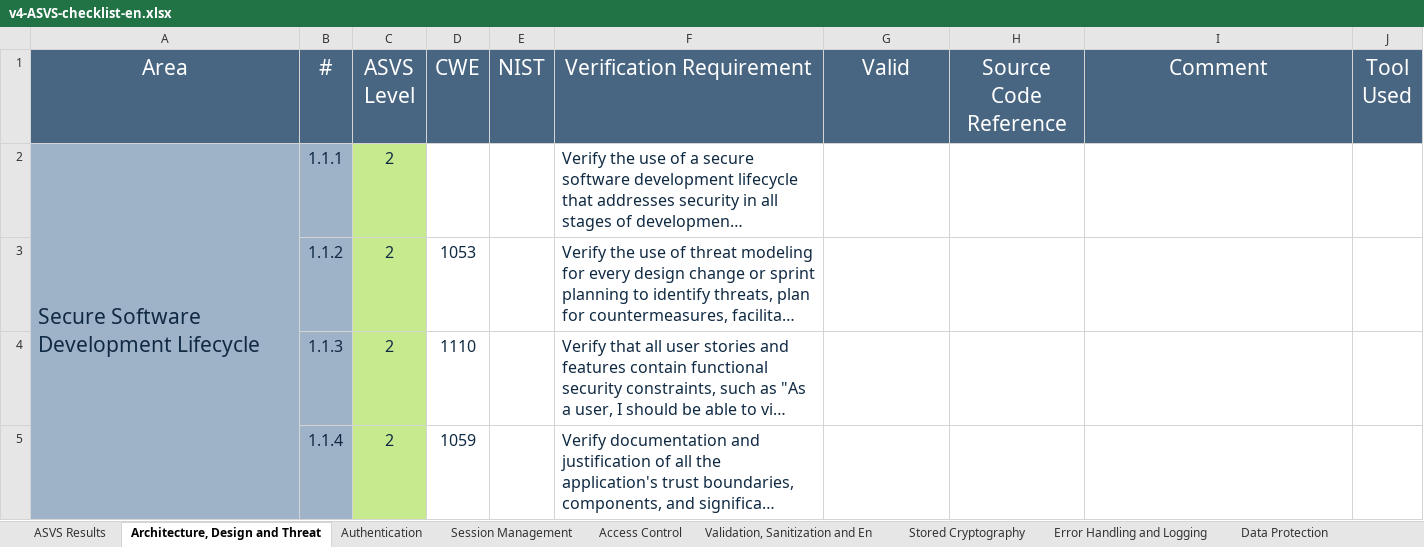
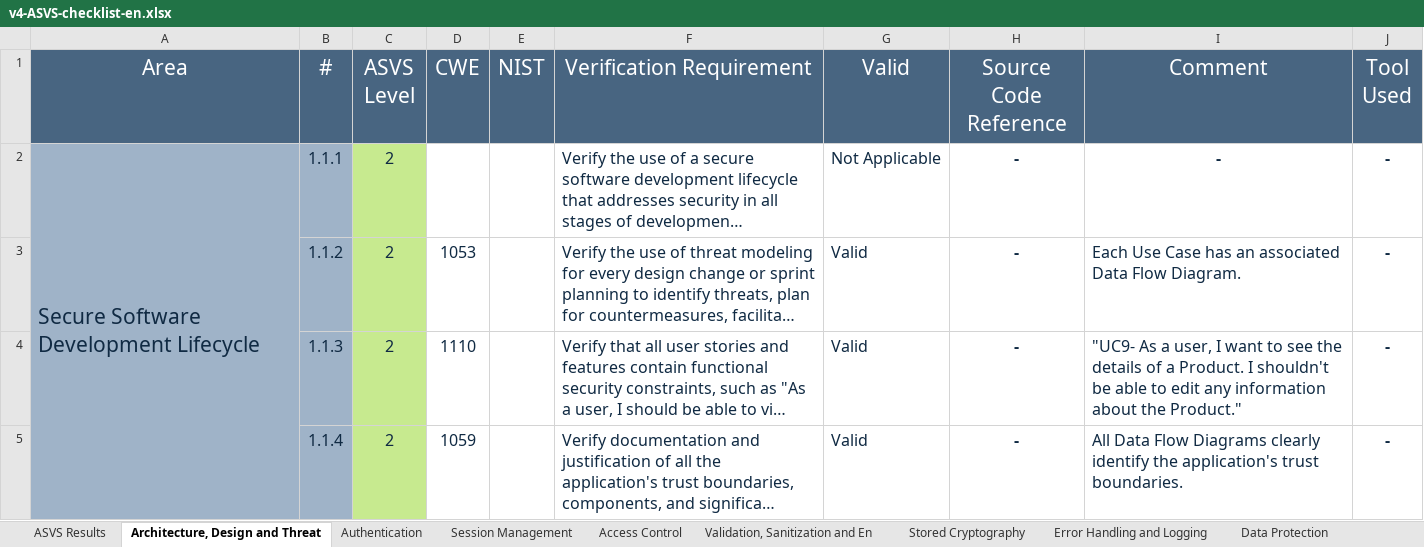
Before and after one commit to 1200985/Keyist-Ecommerce-DESOFS, an Excel workbook: Deliverables/v4-ASVS-checklist-en.xlsx, sheet Architecture, Design and Threat, drawn as a sheet; only a part is shown; long unchanged cells end in …; values as stored, in another font and other column widths than the file's, no borders; the diff covers the shown part only; the diff names each change by its address in the sheet, - before the commit and + after, or states it on an @@ line.

Commit message:
Add ASVS

```diff
--- a/Deliverables/v4-ASVS-checklist-en.xlsx (sheet Architecture, Design and Threat)
+++ b/Deliverables/v4-ASVS-checklist-en.xlsx (sheet Architecture, Design and Threat)
-G2 (Valid): (empty)
+G2 (Valid): Not Applicable
-H2:H5 (Source Code Reference): (empty)
+H2:H5 (Source Code Reference): -
-I2 (Comment): (empty)
+I2 (Comment): -
-J2:J5 (Tool Used): (empty)
+J2:J5 (Tool Used): -
-G3:G5 (Valid): (empty)
+G3:G5 (Valid): Valid
-I3 (Comment): (empty)
+I3 (Comment): Each Use Case has an associated Data Flow Diagram.
-I4 (Comment): (empty)
+I4 (Comment): "UC9- As a user, I want to see the details of a Product. I shouldn't be able to edit any information about the Product."
-I5 (Comment): (empty)
+I5 (Comment): All Data Flow Diagrams clearly identify the application's trust boundaries.
```
Also changed, not shown: 154 edited cells elsewhere in this sheet, sheet Authentication, sheet ASVS Results, charts or pictures.
